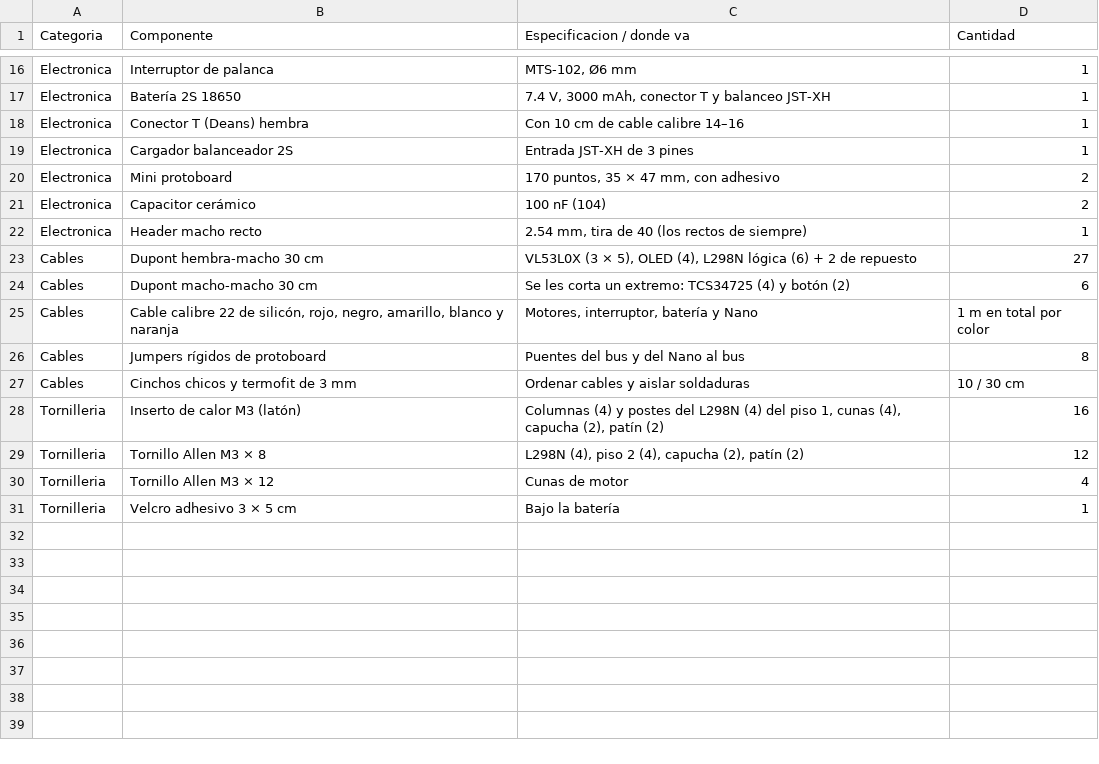
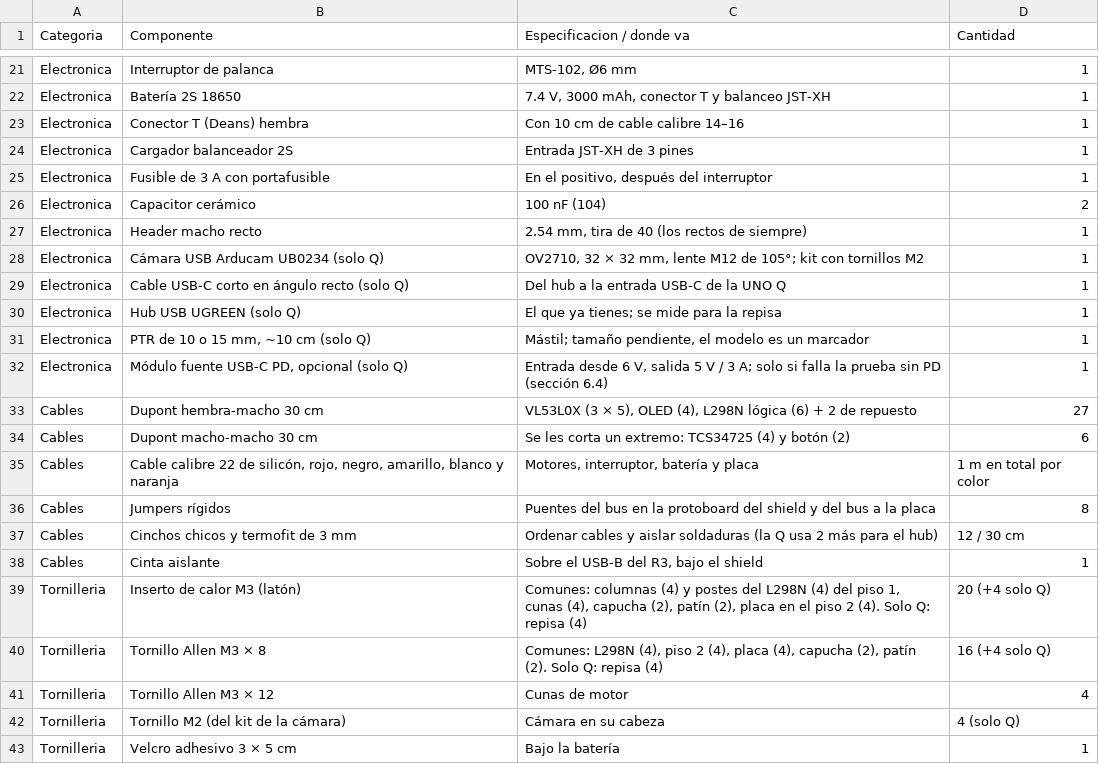
Before and after one commit to Happenedspice17/sumo-v-ia, a CSV file: docs/bom.csv, drawn as a sheet; only a part is shown, gaps mark what is left out; the diff covers the shown part only.

```diff
--- a/docs/bom.csv
+++ b/docs/bom.csv
@@ -19,13 +24,20 @@ Electronica,Conector T (Deans) hembra,Con 10 cm de cable calibre 14–16,1
 Electronica,Cargador balanceador 2S,Entrada JST-XH de 3 pines,1
-Electronica,Mini protoboard,"170 puntos, 35 × 47 mm, con adhesivo",2
+Electronica,Fusible de 3 A con portafusible,"En el positivo, después del interruptor",1
 Electronica,Capacitor cerámico,100 nF (104),2
 Electronica,Header macho recto,"2.54 mm, tira de 40 (los rectos de siempre)",1
+Electronica,Cámara USB Arducam UB0234 (solo Q),"OV2710, 32 × 32 mm, lente M12 de 105°; kit con tornillos M2",1
+Electronica,Cable USB-C corto en ángulo recto (solo Q),Del hub a la entrada USB-C de la UNO Q,1
+Electronica,Hub USB UGREEN (solo Q),El que ya tienes; se mide para la repisa,1
+Electronica,"PTR de 10 o 15 mm, ~10 cm (solo Q)","Mástil; tamaño pendiente, el modelo es un marcador",1
+Electronica,"Módulo fuente USB-C PD, opcional (solo Q)","Entrada desde 6 V, salida 5 V / 3 A; solo si falla la prueba sin PD (sección 6.4)",1
 Cables,Dupont hembra-macho 30 cm,"VL53L0X (3 × 5), OLED (4), L298N lógica (6) + 2 de repuesto",27
 Cables,Dupont macho-macho 30 cm,Se les corta un extremo: TCS34725 (4) y botón (2),6
-Cables,"Cable calibre 22 de silicón, rojo, negro, amarillo, blanco y naranja","Motores, interruptor, batería y Nano",1 m en total por color
-Cables,Jumpers rígidos de protoboard,Puentes del bus y del Nano al bus,8
-Cables,Cinchos chicos y termofit de 3 mm,Ordenar cables y aislar soldaduras,10 / 30 cm
-Tornilleria,Inserto de calor M3 (latón),"Columnas (4) y postes del L298N (4) del piso 1, cunas (4), capucha (2), patín (2)",16
-Tornilleria,Tornillo Allen M3 × 8,"L298N (4), piso 2 (4), capucha (2), patín (2)",12
+Cables,"Cable calibre 22 de silicón, rojo, negro, amarillo, blanco y naranja","Motores, interruptor, batería y placa",1 m en total por color
+Cables,Jumpers rígidos,Puentes del bus en la protoboard del shield y del bus a la placa,8
+Cables,Cinchos chicos y termofit de 3 mm,Ordenar cables y aislar soldaduras (la Q usa 2 más para el hub),12 / 30 cm
+Cables,Cinta aislante,"Sobre el USB-B del R3, bajo el shield",1
+Tornilleria,Inserto de calor M3 (latón),"Comunes: columnas (4) y postes del L298N (4) del piso 1, cunas (4), capucha (2), patín (2), placa en el piso 2 (4). Solo Q: repisa (4)",20 (+4 solo Q)
+Tornilleria,Tornillo Allen M3 × 8,"Comunes: L298N (4), piso 2 (4), placa (4), capucha (2), patín (2). Solo Q: repisa (4)",16 (+4 solo Q)
 Tornilleria,Tornillo Allen M3 × 12,Cunas de motor,4
+Tornilleria,Tornillo M2 (del kit de la cámara),Cámara en su cabeza,4 (solo Q)
 Tornilleria,Velcro adhesivo 3 × 5 cm,Bajo la batería,1
```
Also changed, not shown: 5 added rows and 3 edited cells elsewhere in this file, docs/cables.csv, 3 other files.
